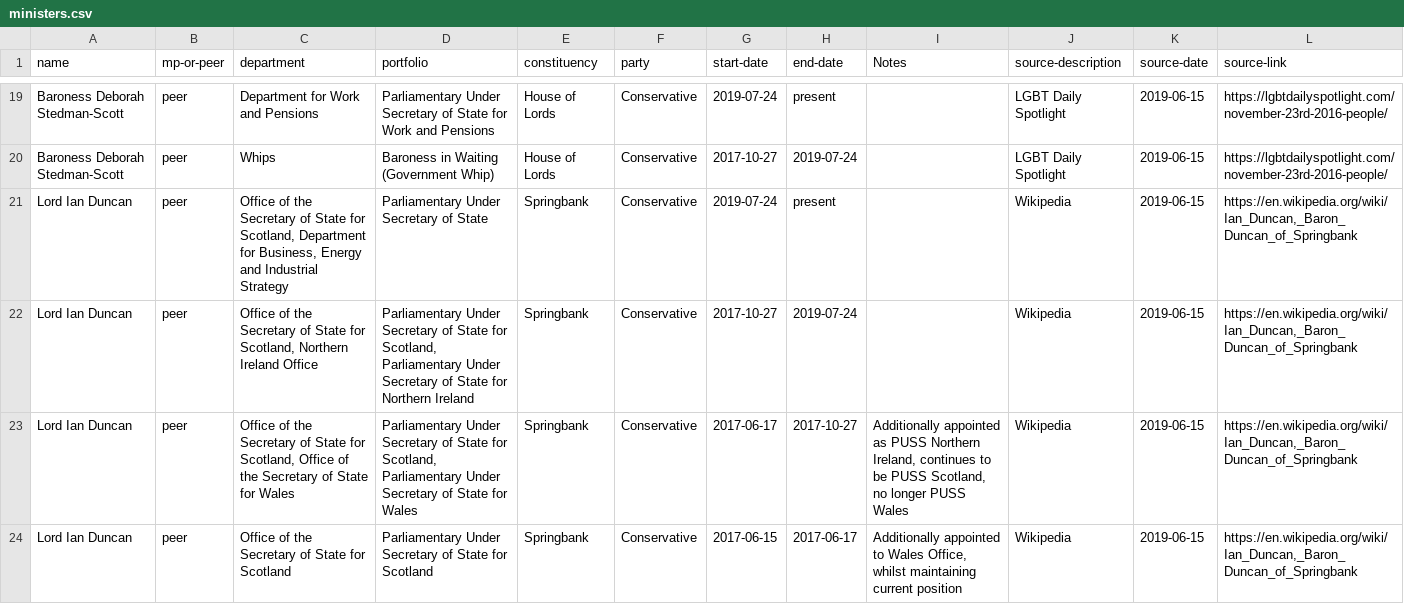
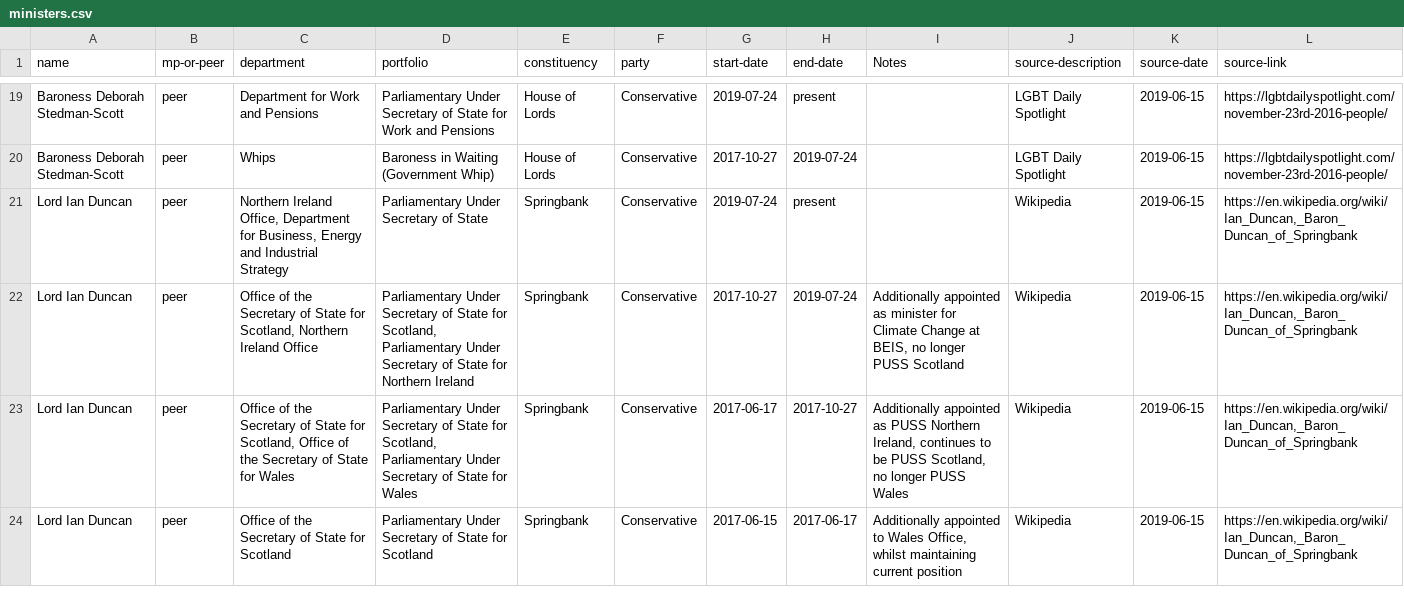
Before and after one commit to johnpeart/lgbt-ministers, a CSV file: _data/ministers.csv, drawn as a sheet; only a part is shown, gaps mark what is left out.

Commit message:
Update data formats and correct data error
Lord Spingbank listed as minister for wrong department following July reshuffle.

```diff
--- a/_data/ministers.csv
+++ b/_data/ministers.csv
@@ -20,4 +20,4 @@ Baroness Deborah Stedman-Scott,peer,Department for Work and Pensions,Parliamenta
 Baroness Deborah Stedman-Scott,peer,Whips,Baroness in Waiting (Government Whip),House of Lords,Conservative,2017-10-27,2019-07-24,,LGBT Daily Spotlight,2019-06-15,https://lgbtdailyspotlight.com/november-23rd-2016-people/
-Lord Ian Duncan,peer,"Office of the Secretary of State for Scotland, Department for Business, Energy and Industrial Strategy",Parliamentary Under Secretary of State,Springbank,Conservative,2019-07-24,present,,Wikipedia,2019-06-15,"https://en.wikipedia.org/wiki/Ian_Duncan,_Baron_Duncan_of_Springbank"
-Lord Ian Duncan,peer,"Office of the Secretary of State for Scotland, Northern Ireland Office","Parliamentary Under Secretary of State for Scotland, Parliamentary Under Secretary of State for Northern Ireland",Springbank,Conservative,2017-10-27,2019-07-24,,Wikipedia,2019-06-15,"https://en.wikipedia.org/wiki/Ian_Duncan,_Baron_Duncan_of_Springbank"
+Lord Ian Duncan,peer,"Northern Ireland Office, Department for Business, Energy and Industrial Strategy",Parliamentary Under Secretary of State,Springbank,Conservative,2019-07-24,present,,Wikipedia,2019-06-15,"https://en.wikipedia.org/wiki/Ian_Duncan,_Baron_Duncan_of_Springbank"
+Lord Ian Duncan,peer,"Office of the Secretary of State for Scotland, Northern Ireland Office","Parliamentary Under Secretary of State for Scotland, Parliamentary Under Secretary of State for Northern Ireland",Springbank,Conservative,2017-10-27,2019-07-24,"Additionally appointed as minister for Climate Change at BEIS, no longer PUSS Scotland",Wikipedia,2019-06-15,"https://en.wikipedia.org/wiki/Ian_Duncan,_Baron_Duncan_of_Springbank"
 Lord Ian Duncan,peer,"Office of the Secretary of State for Scotland, Office of the Secretary of State for Wales","Parliamentary Under Secretary of State for Scotland, Parliamentary Under Secretary of State for Wales",Springbank,Conservative,2017-06-17,2017-10-27,"Additionally appointed as PUSS Northern Ireland, continues to be PUSS Scotland, no longer PUSS Wales",Wikipedia,2019-06-15,"https://en.wikipedia.org/wiki/Ian_Duncan,_Baron_Duncan_of_Springbank"
```
Also changed, not shown: _data/sources.csv, 1 other file.
